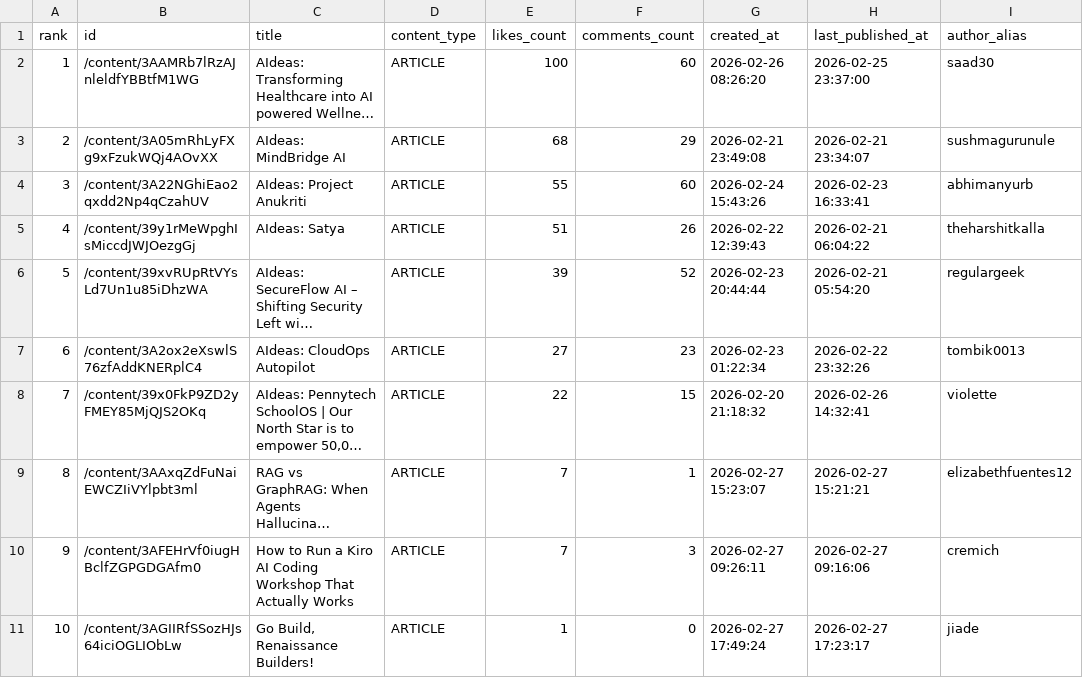
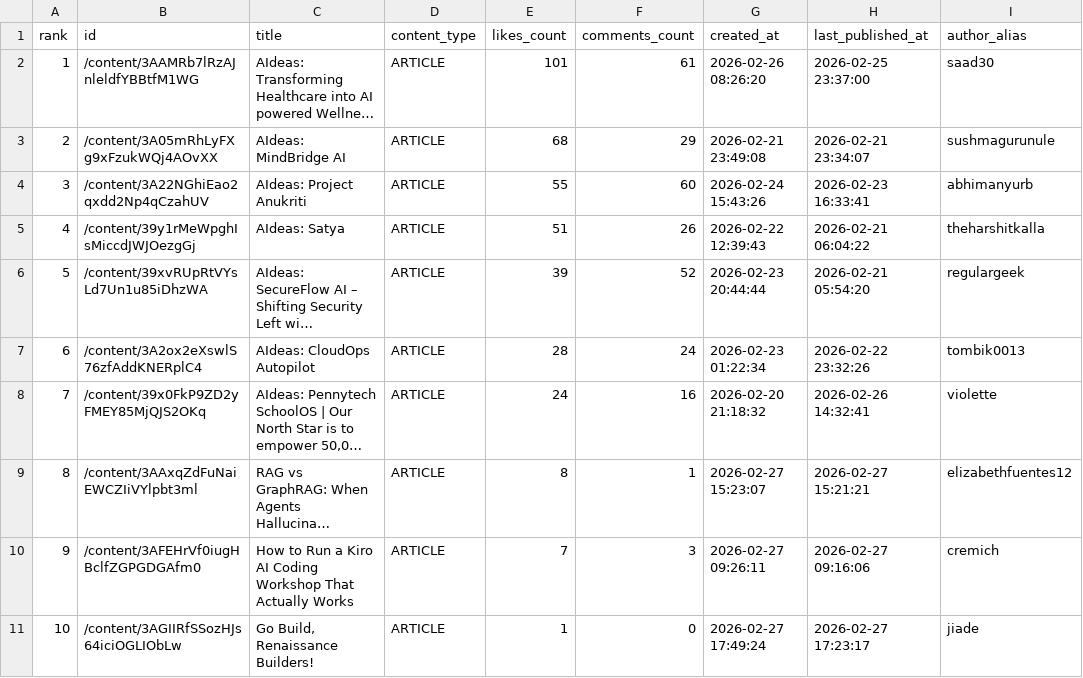
Before and after one commit to shafayatsaad/webscrap, a CSV file: aws_builder_likes.csv, drawn as a sheet; only a part is shown; long unchanged cells end in …; the diff names each change by its address in the sheet, - before the commit and + after, or states it on an @@ line.

```diff
--- a/aws_builder_likes.csv
+++ b/aws_builder_likes.csv
-E2 (likes_count): 100
+E2 (likes_count): 101
-F2 (comments_count): 60
+F2 (comments_count): 61
-E7 (likes_count): 27
+E7 (likes_count): 28
-F7 (comments_count): 23
+F7 (comments_count): 24
-E8 (likes_count): 22
+E8 (likes_count): 24
-F8 (comments_count): 15
+F8 (comments_count): 16
-E9 (likes_count): 7
+E9 (likes_count): 8
```
Also changed, not shown: 2 other files.
